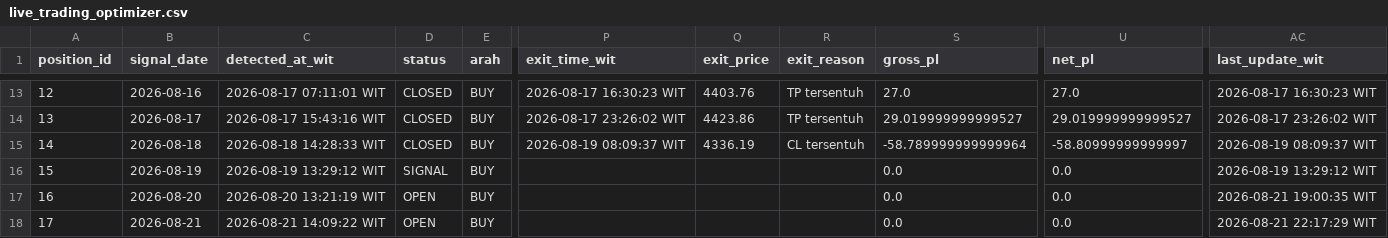
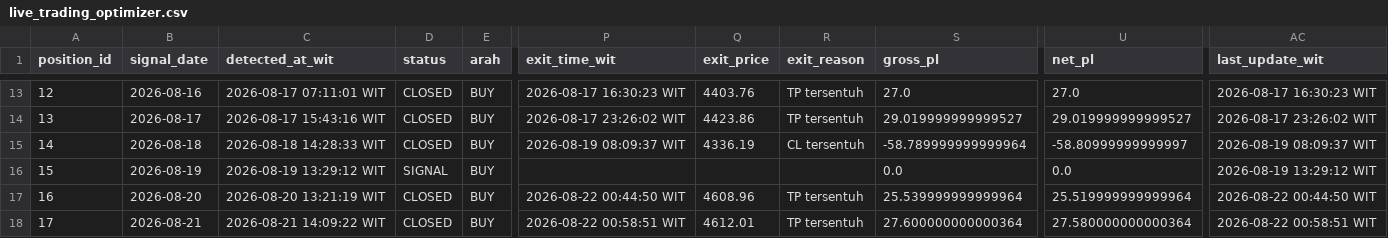
Before and after one commit to geraldinbatubara-cyber/Prediksi-XAU-USD, a CSV file: data/live_trading_optimizer.csv, drawn as a sheet; only a part is shown, gaps mark what is left out; the diff names each change by its address in the sheet, - before the commit and + after, or states it on an @@ line.

```diff
--- a/data/live_trading_optimizer.csv
+++ b/data/live_trading_optimizer.csv
-D17:D18 (status): OPEN
+D17:D18 (status): CLOSED
-P17 (exit_time_wit): (empty)
+P17 (exit_time_wit): 2026-08-22 00:44:50 WIT
-Q17 (exit_price): (empty)
+Q17 (exit_price): 4608.96
-R17:R18 (exit_reason): (empty)
+R17:R18 (exit_reason): TP tersentuh
-S17 (gross_pl): 0.0
+S17 (gross_pl): 25.539999999999964
-U17 (net_pl): 0.0
+U17 (net_pl): 25.519999999999964
-AC17 (last_update_wit): 2026-08-21 19:00:35 WIT
+AC17 (last_update_wit): 2026-08-22 00:44:50 WIT
-P18 (exit_time_wit): (empty)
+P18 (exit_time_wit): 2026-08-22 00:58:51 WIT
-Q18 (exit_price): (empty)
+Q18 (exit_price): 4612.01
-S18 (gross_pl): 0.0
+S18 (gross_pl): 27.600000000000364
-U18 (net_pl): 0.0
+U18 (net_pl): 27.580000000000364
-AC18 (last_update_wit): 2026-08-21 22:17:29 WIT
+AC18 (last_update_wit): 2026-08-22 00:58:51 WIT
```
